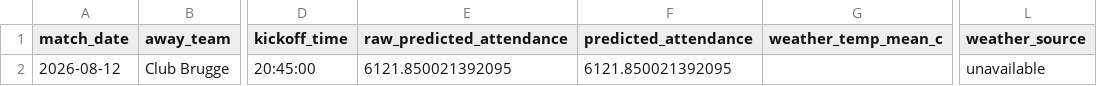
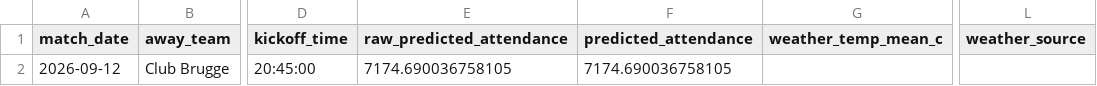
Before and after one commit to Eddy-Prime/OHL-Ai-project, a CSV file: outputs/predictions/new_match_predictions.csv, drawn as a sheet; only a part is shown, gaps mark what is left out; the diff names each change by its address in the sheet, - before the commit and + after, or states it on an @@ line.

```diff
--- a/outputs/predictions/new_match_predictions.csv
+++ b/outputs/predictions/new_match_predictions.csv
-A2 (match_date): 2026-08-12
+A2 (match_date): 2026-09-12
-E2 (raw_predicted_attendance): 6121.850021392095
+E2 (raw_predicted_attendance): 7174.690036758105
-F2 (predicted_attendance): 6121.850021392095
+F2 (predicted_attendance): 7174.690036758105
-L2 (weather_source): unavailable
+L2 (weather_source): (empty)
```
Also changed, not shown: outputs/feature_importance/best_model_feature_importance.csv, outputs/model_comparison.csv, 22 other files.
